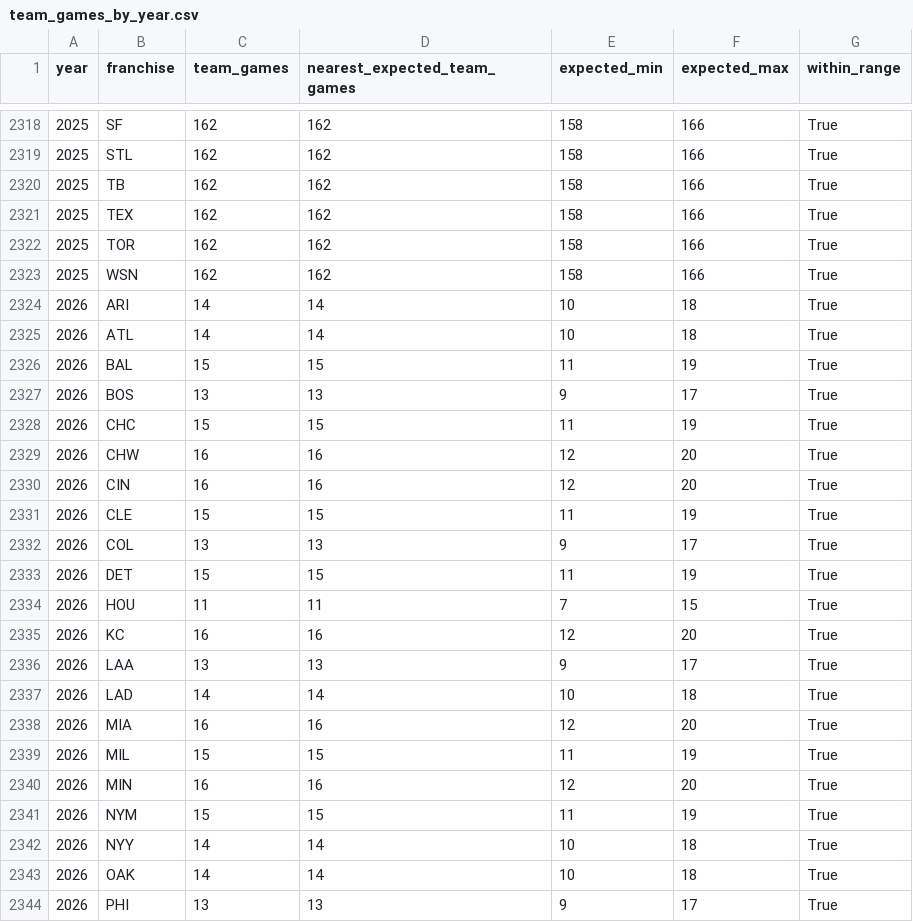
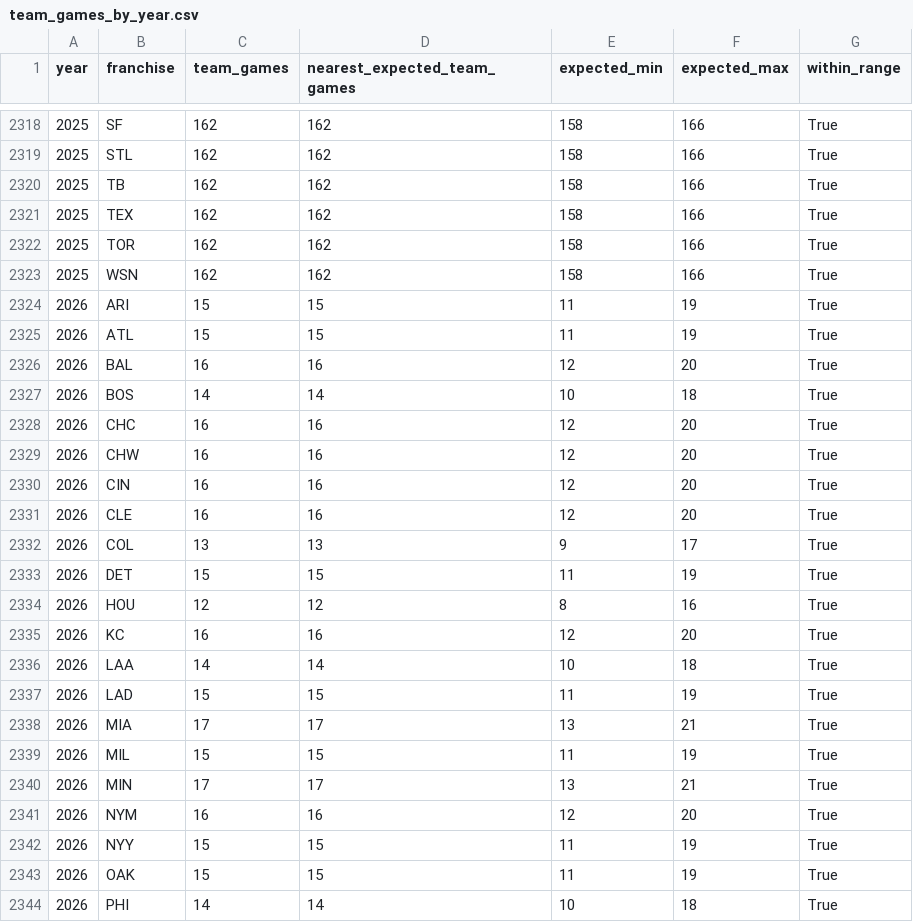
Before and after one commit to JacobPilawa/box_scorigami, a CSV file: validation/team_games_by_year.csv, drawn as a sheet; only a part is shown, gaps mark what is left out; the diff covers the shown part only.

```diff
--- a/validation/team_games_by_year.csv
+++ b/validation/team_games_by_year.csv
@@ -2323,22 +2323,22 @@ year,franchise,team_games,nearest_expected_team_games,expected_min,expected_max,
 2025,WSN,162,162,158,166,True
-2026,ARI,14,14,10,18,True
-2026,ATL,14,14,10,18,True
-2026,BAL,15,15,11,19,True
-2026,BOS,13,13,9,17,True
-2026,CHC,15,15,11,19,True
+2026,ARI,15,15,11,19,True
+2026,ATL,15,15,11,19,True
+2026,BAL,16,16,12,20,True
+2026,BOS,14,14,10,18,True
+2026,CHC,16,16,12,20,True
 2026,CHW,16,16,12,20,True
 2026,CIN,16,16,12,20,True
-2026,CLE,15,15,11,19,True
+2026,CLE,16,16,12,20,True
 2026,COL,13,13,9,17,True
 2026,DET,15,15,11,19,True
-2026,HOU,11,11,7,15,True
+2026,HOU,12,12,8,16,True
 2026,KC,16,16,12,20,True
-2026,LAA,13,13,9,17,True
-2026,LAD,14,14,10,18,True
-2026,MIA,16,16,12,20,True
+2026,LAA,14,14,10,18,True
+2026,LAD,15,15,11,19,True
+2026,MIA,17,17,13,21,True
 2026,MIL,15,15,11,19,True
-2026,MIN,16,16,12,20,True
-2026,NYM,15,15,11,19,True
-2026,NYY,14,14,10,18,True
-2026,OAK,14,14,10,18,True
-2026,PHI,13,13,9,17,True
+2026,MIN,17,17,13,21,True
+2026,NYM,16,16,12,20,True
+2026,NYY,15,15,11,19,True
+2026,OAK,15,15,11,19,True
+2026,PHI,14,14,10,18,True
```
Also changed, not shown: 20 edited cells elsewhere in this file, validation/franchise_combo_tracking.csv, validation/games_by_year.csv, 30 other files.
